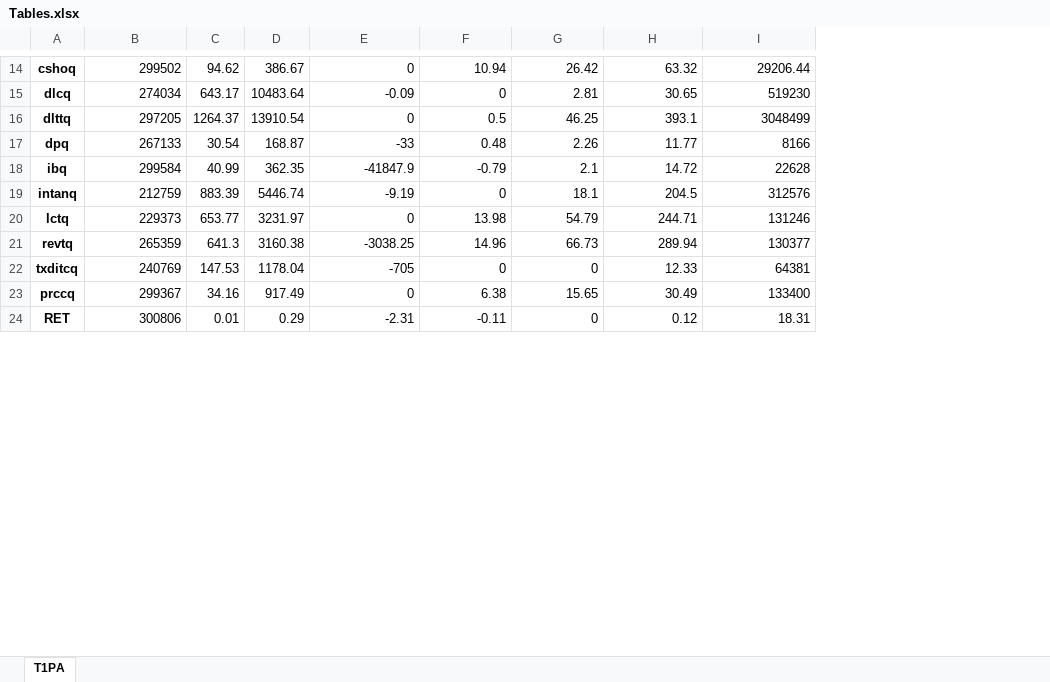
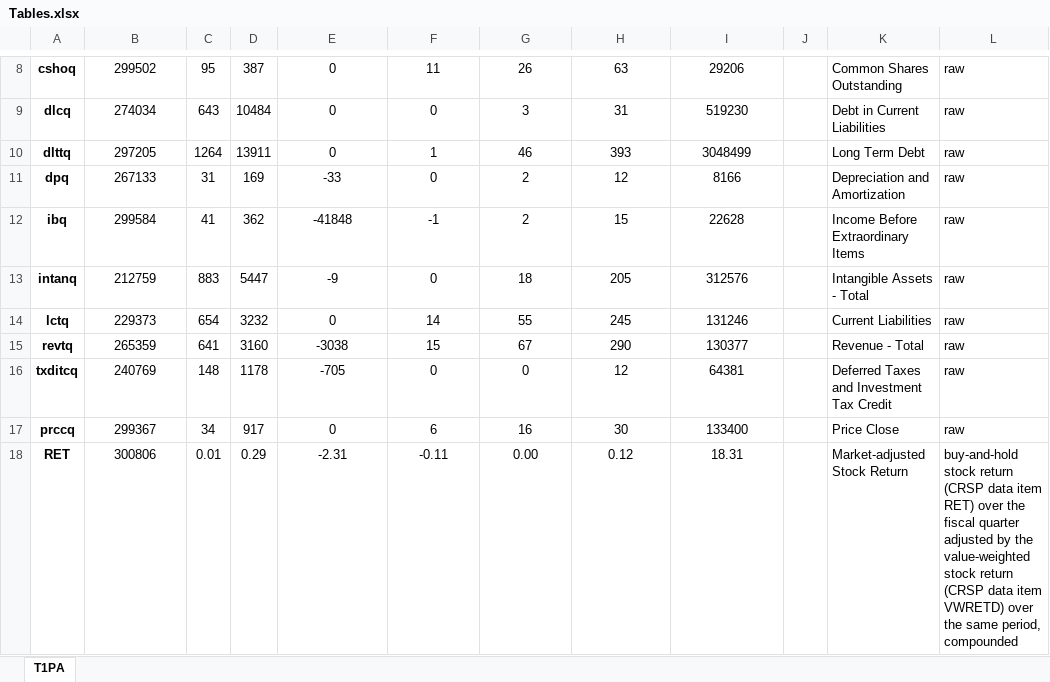
Before and after one commit to fengzhi22/narrative_conservatism, an Excel workbook: output/Tables.xlsx, sheet T1PA, drawn as a sheet; only a part is shown, gaps mark what is left out; values as stored, in another font and other column widths than the file's, no borders; removed rows and columns are numbered as before the commit, all else as after; the diff covers the shown part only; the diff names each change by its address in the sheet, - before the commit and + after, or states it on an @@ line.

Commit message:
add figure 1: Data merging process; modify table 1 Panel A: preliminary summary statistics

```diff
--- a/output/Tables.xlsx (sheet T1PA)
+++ b/output/Tables.xlsx (sheet T1PA)
-column C, rows 14-24: 94.62 | 643.17 | 1264.37 | 30.54 | 40.99 | 883.39 | 653.77 | 641.3 | 147.53 | 34.16 | 0.01
-column D, rows 14-24: 386.67 | 10483.64 | 13910.54 | 168.87 | 362.35 | 5446.74 | 3231.97 | 3160.38 | 1178.04 | 917.49 | 0.29
+column C, rows 8-18: 95 | 643 | 1264 | 31 | 41 | 883 | 654 | 641 | 148 | 34 | 0.01
+column D, rows 8-18: 387 | 10484 | 13911 | 169 | 362 | 5447 | 3232 | 3160 | 1178 | 917 | 0.29
+column J, empty
+column K, rows 8-18: Common Shares Outstanding | Debt in Current Liabilities | Long Term Debt | Depreciation and Amortization | Income Before Extraordinary Items | Intangible Assets - Total | Current Liabilities | Revenue - Total | Deferred Taxes and Investment Tax Credit | Price Close | Market-adjusted Stock Return
+column L, rows 8-18: raw | raw | raw | raw | raw | raw | raw | raw | raw | raw | buy-and-hold stock return (CRSP data item RET) over the fiscal quarter adjusted by the value-weighted stock return (CRSP data item VWRETD) over the same period, compounded
-B8:B18 alignment: right
+B8:B18 alignment: center
-E8:I18 alignment: right
+E8:I18 alignment: center
-F8: 10.94
+F8: 11
-G8: 26.42
+G8: 26
-H8: 63.32
+H8: 63
-I8: 29206.44
+I8: 29206
-E9: -0.09
+E9: 0
-G9: 2.81
+G9: 3
-H9: 30.65
+H9: 31
-F10: 0.5
+F10: 1
-G10: 46.25
+G10: 46
-H10: 393.1
+H10: 393
-F11: 0.48
+F11: 0
-G11: 2.26
+G11: 2
-H11: 11.77
+H11: 12
-E12: -41847.9
+E12: -41848
-F12: -0.79
+F12: -1
-G12: 2.1
+G12: 2
-H12: 14.72
+H12: 15
-E13: -9.19
+E13: -9
-G13: 18.1
+G13: 18
-H13: 204.5
+H13: 205
-F14: 13.98
+F14: 14
-G14: 54.79
+G14: 55
-H14: 244.71
+H14: 245
-E15: -3038.25
+E15: -3038
-F15: 14.96
+F15: 15
-G15: 66.73
+G15: 67
-H15: 289.94
+H15: 290
-H16: 12.33
+H16: 12
-F17: 6.38
+F17: 6
-G17: 15.65
+G17: 16
-H17: 30.49
+H17: 30
-G18: 0
+G18: 0.00
```
Also changed, not shown: 5 added rows, 8 removed rows, 16 edited cells and cell formats elsewhere in this sheet, 3 other files.
